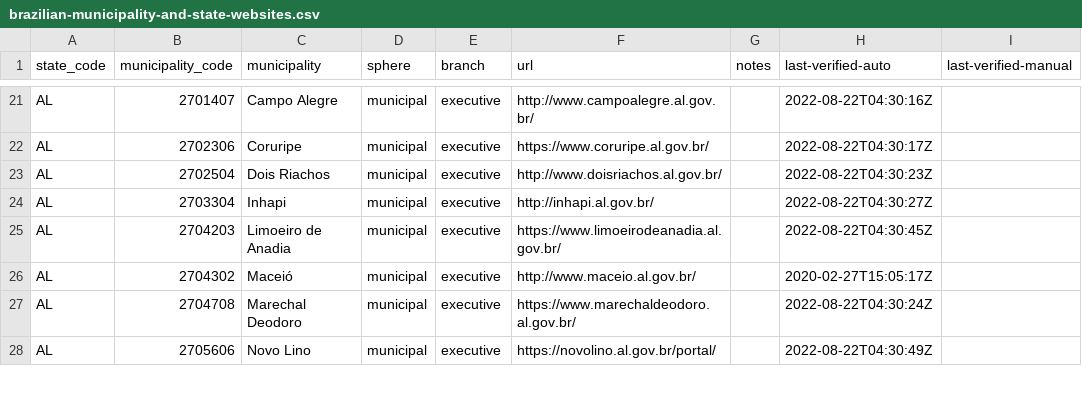
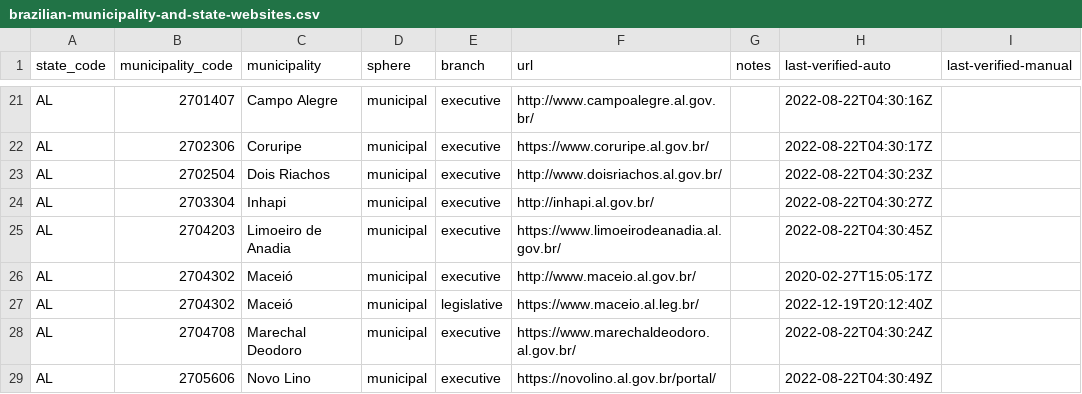
Before and after one commit to augusto-herrmann/transparencia-dados-abertos-brasil, a CSV file: data/valid/brazilian-municipality-and-state-websites.csv, drawn as a sheet; only a part is shown, gaps mark what is left out; the diff names each change by its address in the sheet, - before the commit and + after, or states it on an @@ line.

Commit message:
Add portal for parliament of Maceió, AL

```diff
--- a/data/valid/brazilian-municipality-and-state-websites.csv
+++ b/data/valid/brazilian-municipality-and-state-websites.csv
+row 27: AL | 2704302 | Maceió | municipal | legislative | https://www.maceio.al.leg.br/ |  | 2022-12-19T20:12:40Z
```
